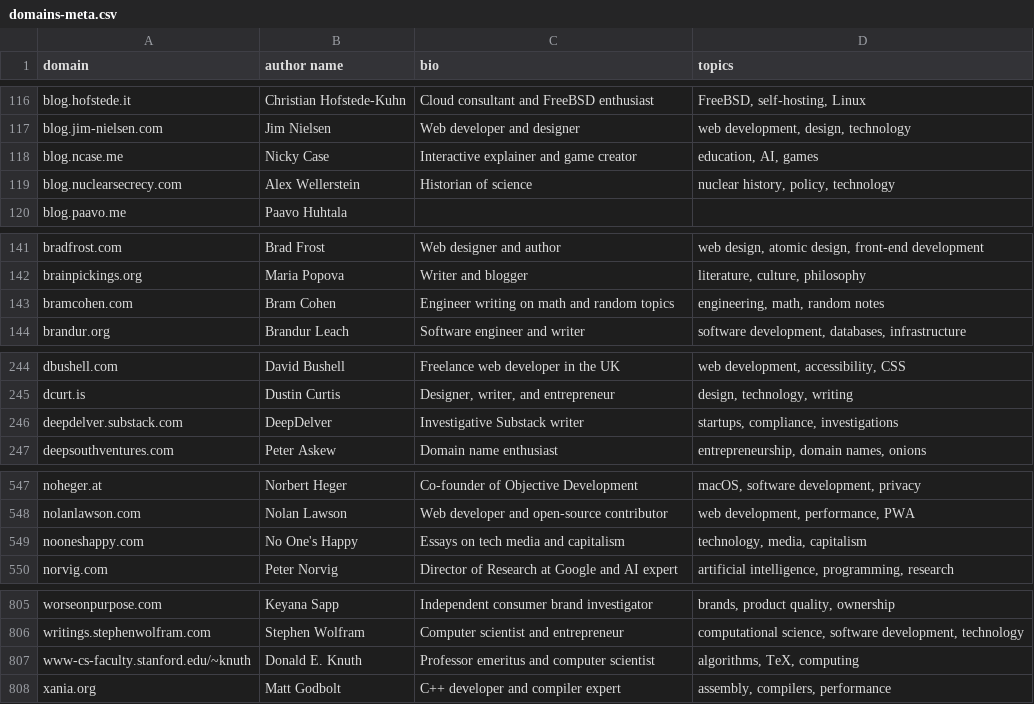
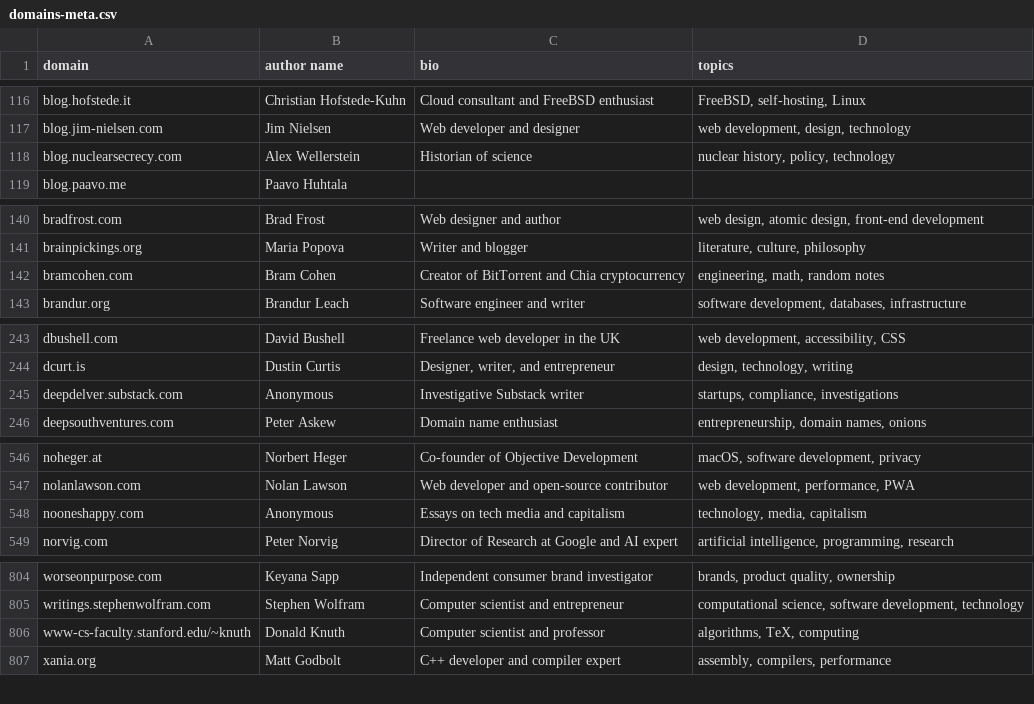
Before and after one commit to mtlynch/hn-popularity-contest-data, a CSV file: data/domains-meta.csv, drawn as a sheet; only a part is shown, gaps mark what is left out; the diff covers the shown part only.

```diff
--- a/data/domains-meta.csv
+++ b/data/domains-meta.csv
@@ -117,3 +117,2 @@ blog.hofstede.it,Christian Hofstede-Kuhn,Cloud consultant and FreeBSD enthusiast
 blog.jim-nielsen.com,Jim Nielsen,Web developer and designer,"web development, design, technology"
-blog.ncase.me,Nicky Case,Interactive explainer and game creator,"education, AI, games"
 blog.nuclearsecrecy.com,Alex Wellerstein,Historian of science,"nuclear history, policy, technology"
@@ -142,3 +141,3 @@ bradfrost.com,Brad Frost,Web designer and author,"web design, atomic design, fro
 brainpickings.org,Maria Popova,Writer and blogger,"literature, culture, philosophy"
-bramcohen.com,Bram Cohen,Engineer writing on math and random topics,"engineering, math, random notes"
+bramcohen.com,Bram Cohen,Creator of BitTorrent and Chia cryptocurrency,"engineering, math, random notes"
 brandur.org,Brandur Leach,Software engineer and writer,"software development, databases, infrastructure"
@@ -245,3 +244,3 @@ dbushell.com,David Bushell,Freelance web developer in the UK,"web development, a
 dcurt.is,Dustin Curtis,"Designer, writer, and entrepreneur","design, technology, writing"
-deepdelver.substack.com,DeepDelver,Investigative Substack writer,"startups, compliance, investigations"
+deepdelver.substack.com,Anonymous,Investigative Substack writer,"startups, compliance, investigations"
 deepsouthventures.com,Peter Askew,Domain name enthusiast,"entrepreneurship, domain names, onions"
@@ -548,3 +547,3 @@ noheger.at,Norbert Heger,Co-founder of Objective Development,"macOS, software de
 nolanlawson.com,Nolan Lawson,Web developer and open-source contributor,"web development, performance, PWA"
-nooneshappy.com,No One's Happy,Essays on tech media and capitalism,"technology, media, capitalism"
+nooneshappy.com,Anonymous,Essays on tech media and capitalism,"technology, media, capitalism"
 norvig.com,Peter Norvig,Director of Research at Google and AI expert,"artificial intelligence, programming, research"
@@ -806,3 +805,3 @@ worseonpurpose.com,Keyana Sapp,Independent consumer brand investigator,"brands,
 writings.stephenwolfram.com,Stephen Wolfram,Computer scientist and entrepreneur,"computational science, software development, technology"
-www-cs-faculty.stanford.edu/~knuth,Donald E. Knuth,Professor emeritus and computer scientist,"algorithms, TeX, computing"
+www-cs-faculty.stanford.edu/~knuth,Donald Knuth,Computer scientist and professor,"algorithms, TeX, computing"
 xania.org,Matt Godbolt,C++ developer and compiler expert,"assembly, compilers, performance"
```
Also changed, not shown: 1 edited cell elsewhere in this file, 1 other file.
